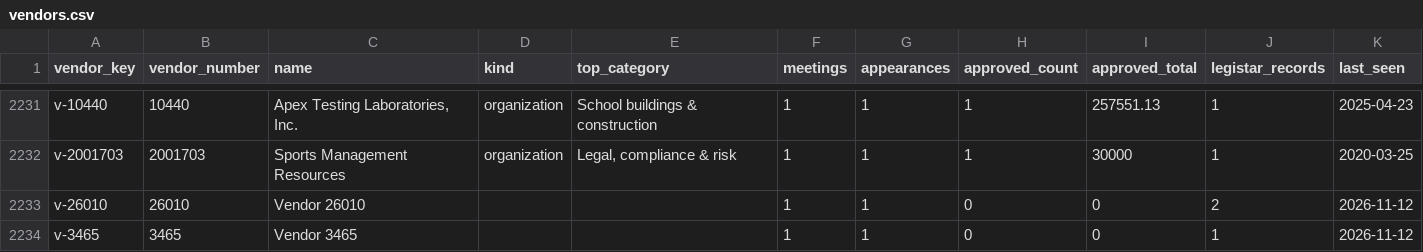
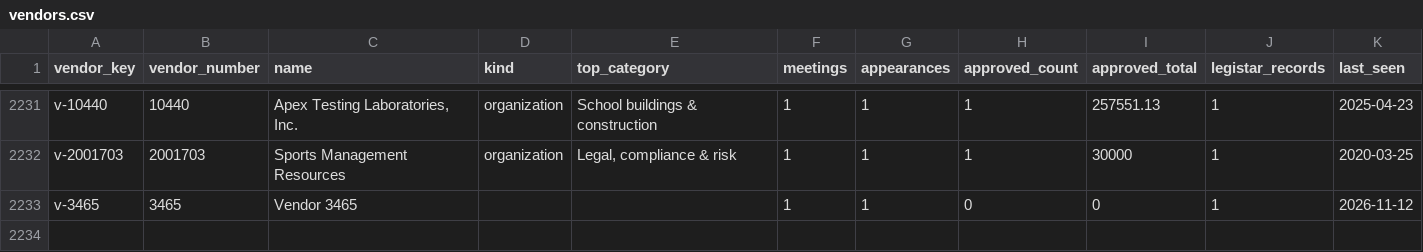
Before and after one commit to oakvs/ousd-consent-data, a CSV file: data/exports/vendors.csv, drawn as a sheet; only a part is shown, gaps mark what is left out; the diff names each change by its address in the sheet, - before the commit and + after, or states it on an @@ line.

```diff
--- a/data/exports/vendors.csv
+++ b/data/exports/vendors.csv
-row 2233: v-26010 | 26010 | Vendor 26010 |  |  | 1 | 1 | 0 | 0 | 2 | 2026-11-12
```
Also changed, not shown: data/exports/meetings.csv, data/exports/meetings/2026-11-12.csv, 10 other files.
